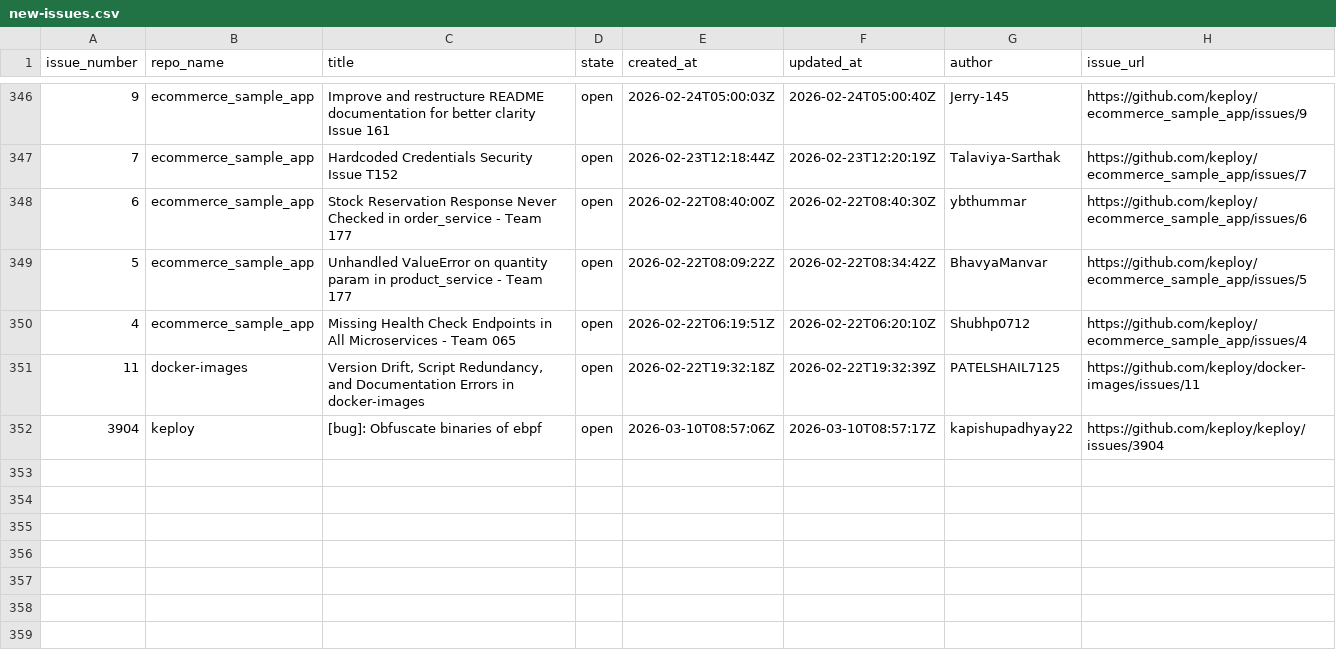
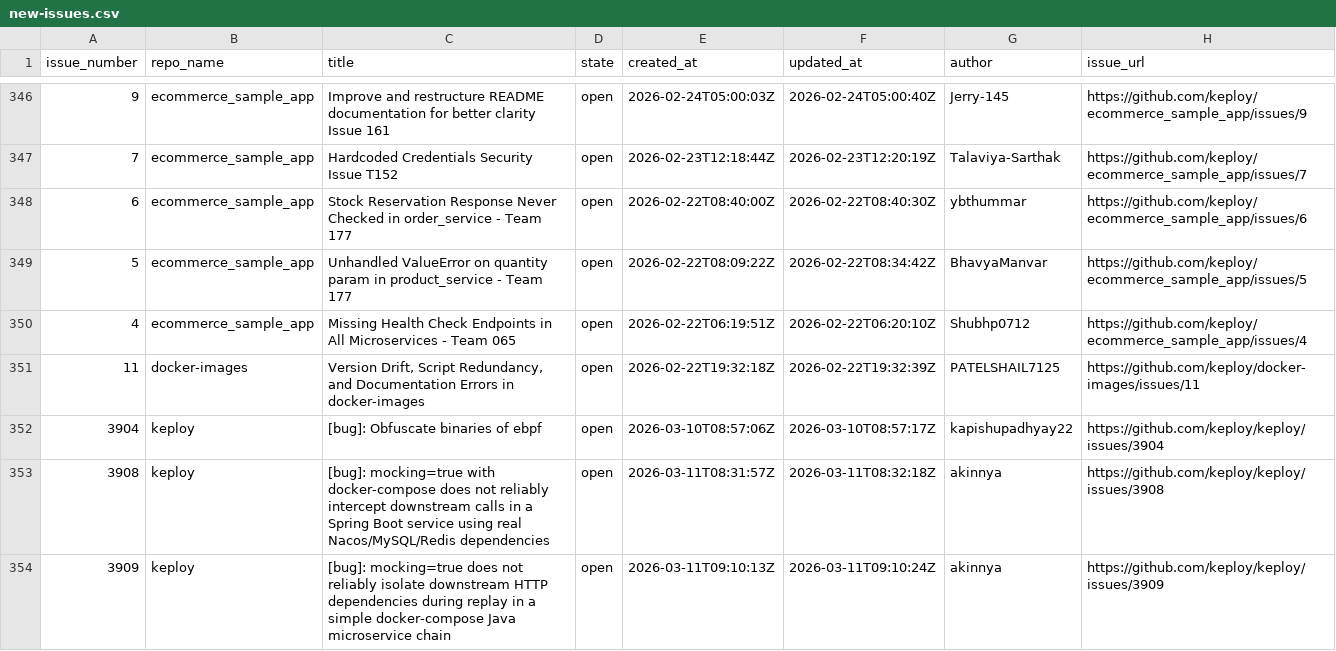
Before and after one commit to kirti763/keploy-flask-demo, a CSV file: data/new-issues.csv, drawn as a sheet; only a part is shown, gaps mark what is left out; the diff names each change by its address in the sheet, - before the commit and + after, or states it on an @@ line.

```diff
--- a/data/new-issues.csv
+++ b/data/new-issues.csv
+row 353: 3908 | keploy | [bug]: mocking=true with docker-compose does not reliably intercept downstream calls in a Spring Boot service using real Nacos/MySQL/Redis dependencies | open | 2026-03-11T08:31:57Z | 2026-03-11T08:32:18Z | akinnya | https://github.com/keploy/keploy/issues/3908
+row 354: 3909 | keploy | [bug]: mocking=true does not reliably isolate downstream HTTP dependencies during replay in a simple docker-compose Java microservice chain | open | 2026-03-11T09:10:13Z | 2026-03-11T09:10:24Z | akinnya | https://github.com/keploy/keploy/issues/3909
```
